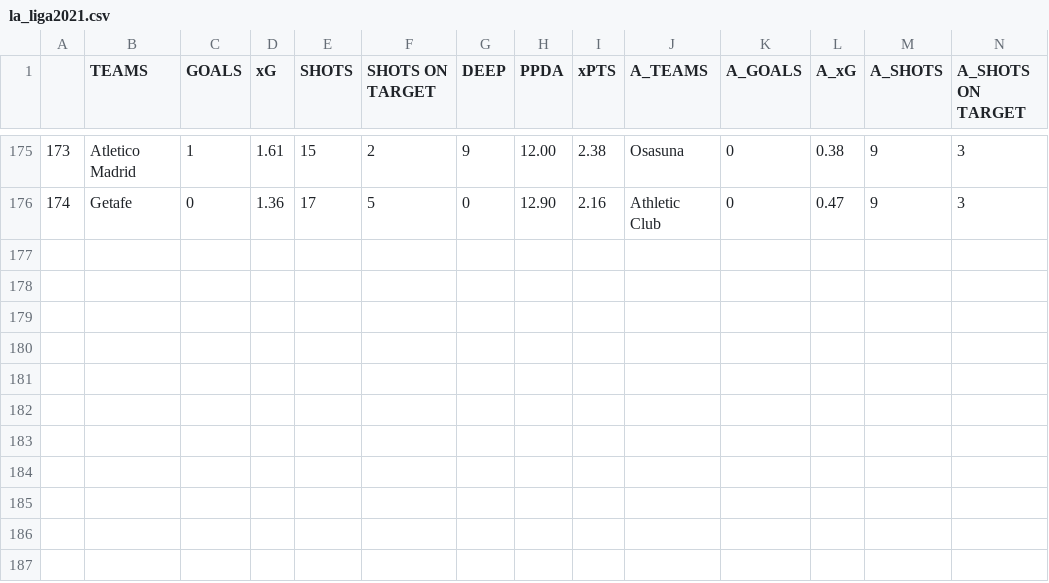
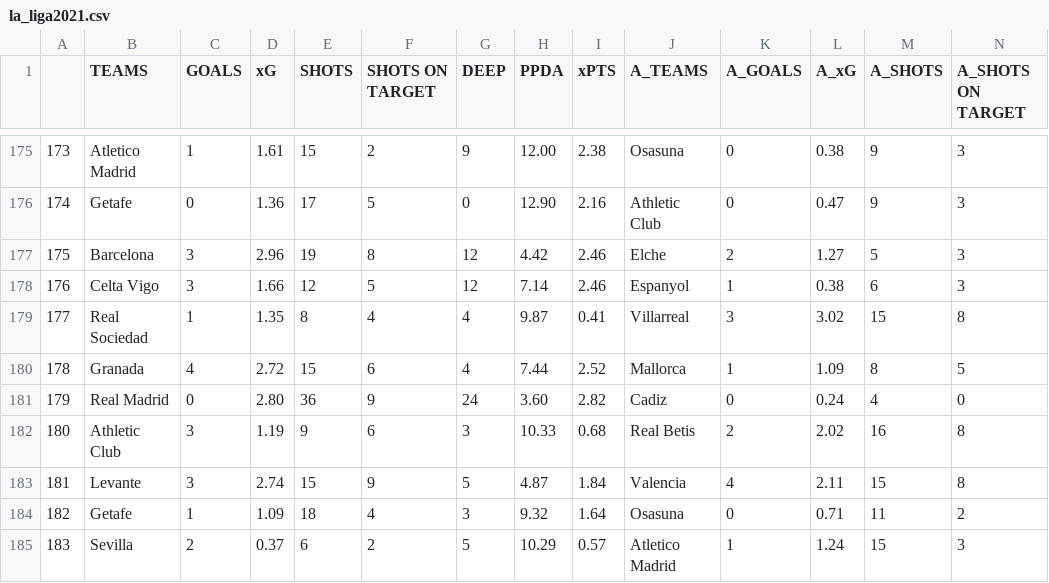
Before and after one commit to mgebele/football_stats, a CSV file: xg/la_liga2021.csv, drawn as a sheet; only a part is shown, gaps mark what is left out; rows hold the shown columns only; the diff names each change by its address in the sheet, - before the commit and + after, or states it on an @@ line.

```diff
--- a/xg/la_liga2021.csv
+++ b/xg/la_liga2021.csv
+row 177: 175 | Barcelona | 3 | 2.96 | 19 | 8 | 12 | 4.42 | 2.46 | Elche | 2 | 1.27 | 5 | 3
+row 178: 176 | Celta Vigo | 3 | 1.66 | 12 | 5 | 12 | 7.14 | 2.46 | Espanyol | 1 | 0.38 | 6 | 3
+row 179: 177 | Real Sociedad | 1 | 1.35 | 8 | 4 | 4 | 9.87 | 0.41 | Villarreal | 3 | 3.02 | 15 | 8
+row 180: 178 | Granada | 4 | 2.72 | 15 | 6 | 4 | 7.44 | 2.52 | Mallorca | 1 | 1.09 | 8 | 5
+row 181: 179 | Real Madrid | 0 | 2.80 | 36 | 9 | 24 | 3.60 | 2.82 | Cadiz | 0 | 0.24 | 4 | 0
+row 182: 180 | Athletic Club | 3 | 1.19 | 9 | 6 | 3 | 10.33 | 0.68 | Real Betis | 2 | 2.02 | 16 | 8
+row 183: 181 | Levante | 3 | 2.74 | 15 | 9 | 5 | 4.87 | 1.84 | Valencia | 4 | 2.11 | 15 | 8
+row 184: 182 | Getafe | 1 | 1.09 | 18 | 4 | 3 | 9.32 | 1.64 | Osasuna | 0 | 0.71 | 11 | 2
+row 185: 183 | Sevilla | 2 | 0.37 | 6 | 2 | 5 | 10.29 | 0.57 | Atletico Madrid | 1 | 1.24 | 15 | 3
```
Also changed, not shown: xg/bundesliga2021.csv, xg/epl2021.csv, 1 other file.
